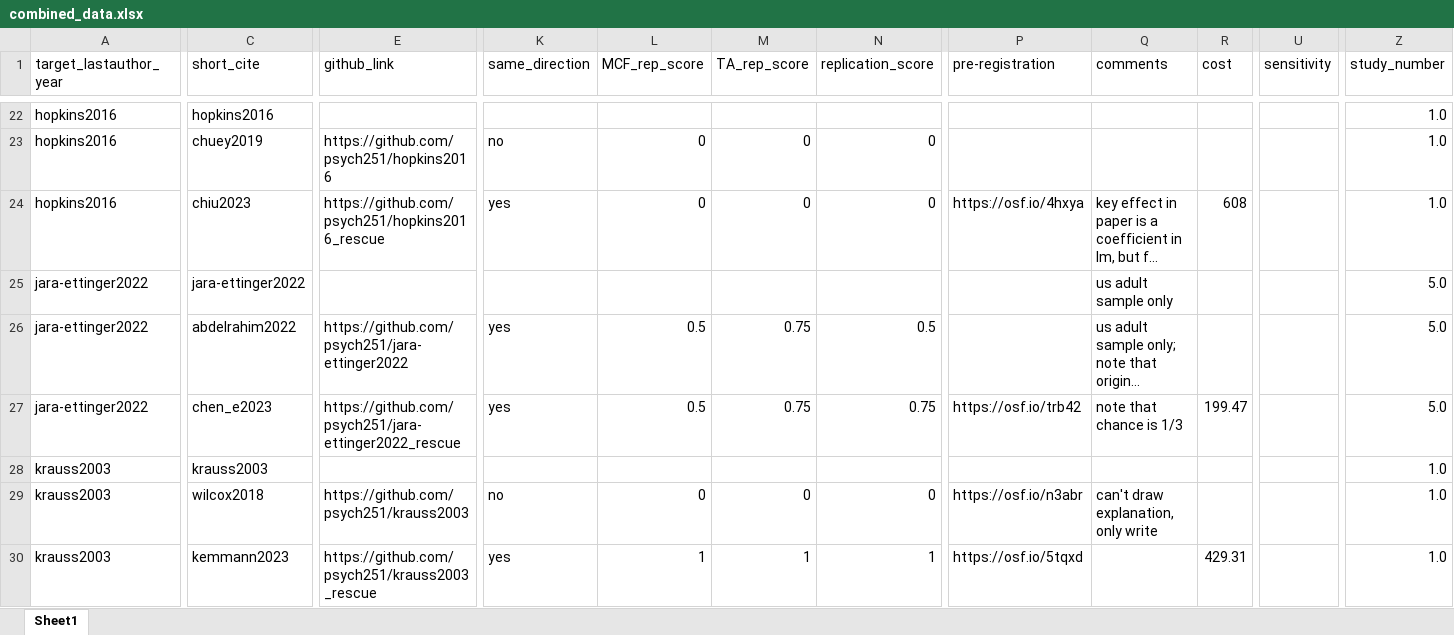
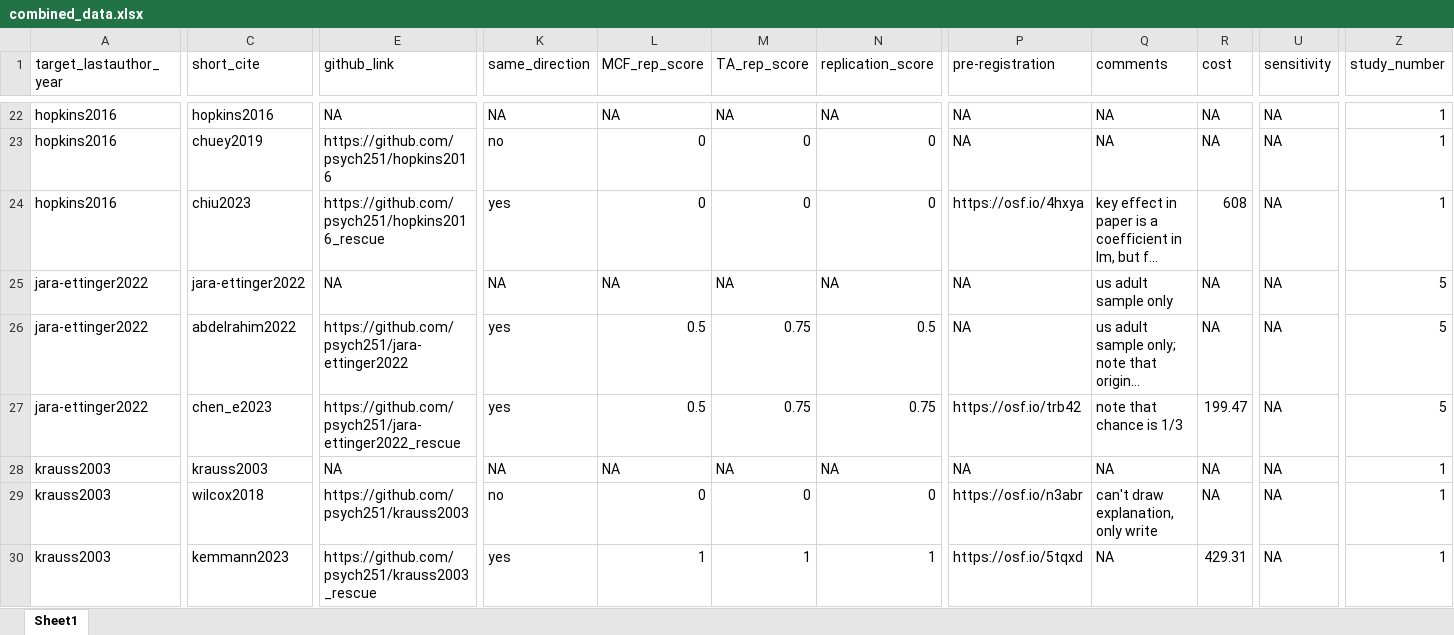
Before and after one commit to langcog/251-rescue-projects, an Excel workbook: data/combined_data.xlsx, sheet Sheet1, drawn as a sheet; only a part is shown, gaps mark what is left out; long unchanged cells end in …; values as stored, in another font and other column widths than the file's, no cell formats; charts and pictures not drawn; the diff covers the shown part only; the diff names each change by its address in the sheet, - before the commit and + after, or states it on an @@ line.

Commit message:
more fun with links

```diff
--- a/data/combined_data.xlsx (sheet Sheet1)
+++ b/data/combined_data.xlsx (sheet Sheet1)
-E22 (github_link): (empty)
+E22 (github_link): NA
-K22 (same_direction): (empty)
+K22 (same_direction): NA
-L22 (MCF_rep_score): (empty)
+L22 (MCF_rep_score): NA
-M22 (TA_rep_score): (empty)
+M22 (TA_rep_score): NA
-N22 (replication_score): (empty)
+N22 (replication_score): NA
-P22:P23 (pre-registration): (empty)
+P22:P23 (pre-registration): NA
-Q22:Q23 (comments): (empty)
+Q22:Q23 (comments): NA
-R22:R23 (cost): (empty)
+R22:R23 (cost): NA
-U22:U30 (sensitivity): (empty)
+U22:U30 (sensitivity): NA
-Z22:Z24 (study_number): 1.0
+Z22:Z24 (study_number): 1
-E25 (github_link): (empty)
+E25 (github_link): NA
-K25 (same_direction): (empty)
+K25 (same_direction): NA
-L25 (MCF_rep_score): (empty)
+L25 (MCF_rep_score): NA
-M25 (TA_rep_score): (empty)
+M25 (TA_rep_score): NA
-N25 (replication_score): (empty)
+N25 (replication_score): NA
-P25:P26 (pre-registration): (empty)
+P25:P26 (pre-registration): NA
-R25:R26 (cost): (empty)
+R25:R26 (cost): NA
-Z25:Z27 (study_number): 5.0
+Z25:Z27 (study_number): 5
-E28 (github_link): (empty)
+E28 (github_link): NA
-K28 (same_direction): (empty)
+K28 (same_direction): NA
-L28 (MCF_rep_score): (empty)
+L28 (MCF_rep_score): NA
-M28 (TA_rep_score): (empty)
+M28 (TA_rep_score): NA
-N28 (replication_score): (empty)
+N28 (replication_score): NA
-P28 (pre-registration): (empty)
+P28 (pre-registration): NA
-Q28 (comments): (empty)
+Q28 (comments): NA
-R28:R29 (cost): (empty)
+R28:R29 (cost): NA
-Z28:Z30 (study_number): 1.0
+Z28:Z30 (study_number): 1
-Q30 (comments): (empty)
+Q30 (comments): NA
```
Also changed, not shown: 267 edited cells elsewhere in this sheet, cell formats, charts or pictures, 1 other file.
